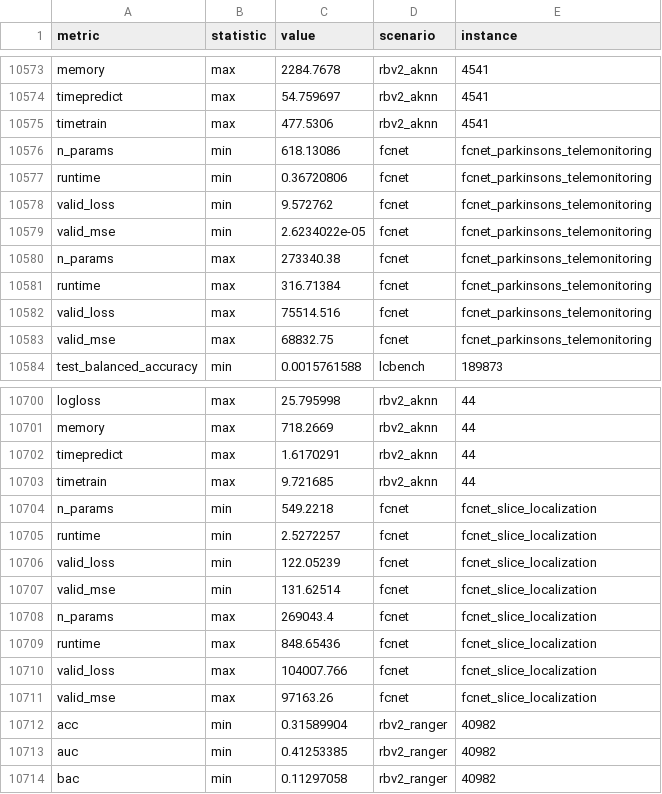
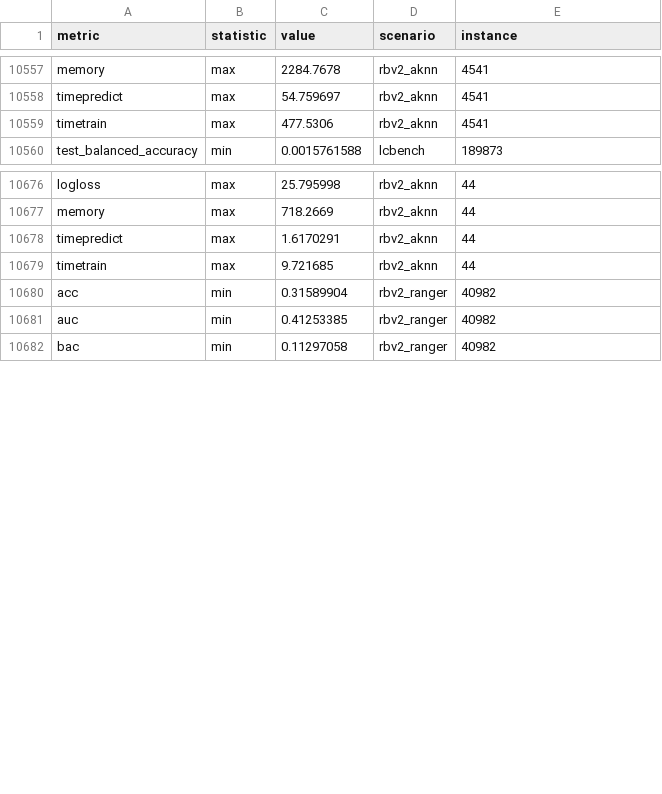
Before and after one commit to slds-lmu/yahpo_data, a CSV file: global_statistics/instance_target_statistics.csv, drawn as a sheet; only a part is shown, gaps mark what is left out; the diff covers the shown part only.

Commit message:
yahpogym R only fix: compatibility with paradox > 1.0.0 and bbotk > 1.0.0; drop fcnet files for v1 versions

```diff
--- a/global_statistics/instance_target_statistics.csv
+++ b/global_statistics/instance_target_statistics.csv
@@ -10575,10 +10559,2 @@ timepredict,max,54.759697,rbv2_aknn,4541
 timetrain,max,477.5306,rbv2_aknn,4541
-n_params,min,618.13086,fcnet,fcnet_parkinsons_telemonitoring
-runtime,min,0.36720806,fcnet,fcnet_parkinsons_telemonitoring
-valid_loss,min,9.572762,fcnet,fcnet_parkinsons_telemonitoring
-valid_mse,min,2.6234022e-05,fcnet,fcnet_parkinsons_telemonitoring
-n_params,max,273340.38,fcnet,fcnet_parkinsons_telemonitoring
-runtime,max,316.71384,fcnet,fcnet_parkinsons_telemonitoring
-valid_loss,max,75514.516,fcnet,fcnet_parkinsons_telemonitoring
-valid_mse,max,68832.75,fcnet,fcnet_parkinsons_telemonitoring
 test_balanced_accuracy,min,0.0015761588,lcbench,189873
@@ -10703,10 +10679,2 @@ timepredict,max,1.6170291,rbv2_aknn,44
 timetrain,max,9.721685,rbv2_aknn,44
-n_params,min,549.2218,fcnet,fcnet_slice_localization
-runtime,min,2.5272257,fcnet,fcnet_slice_localization
-valid_loss,min,122.05239,fcnet,fcnet_slice_localization
-valid_mse,min,131.62514,fcnet,fcnet_slice_localization
-n_params,max,269043.4,fcnet,fcnet_slice_localization
-runtime,max,848.65436,fcnet,fcnet_slice_localization
-valid_loss,max,104007.766,fcnet,fcnet_slice_localization
-valid_mse,max,97163.26,fcnet,fcnet_slice_localization
 acc,min,0.31589904,rbv2_ranger,40982
```
Also changed, not shown: 16 removed rows elsewhere in this file, 10 other files.
